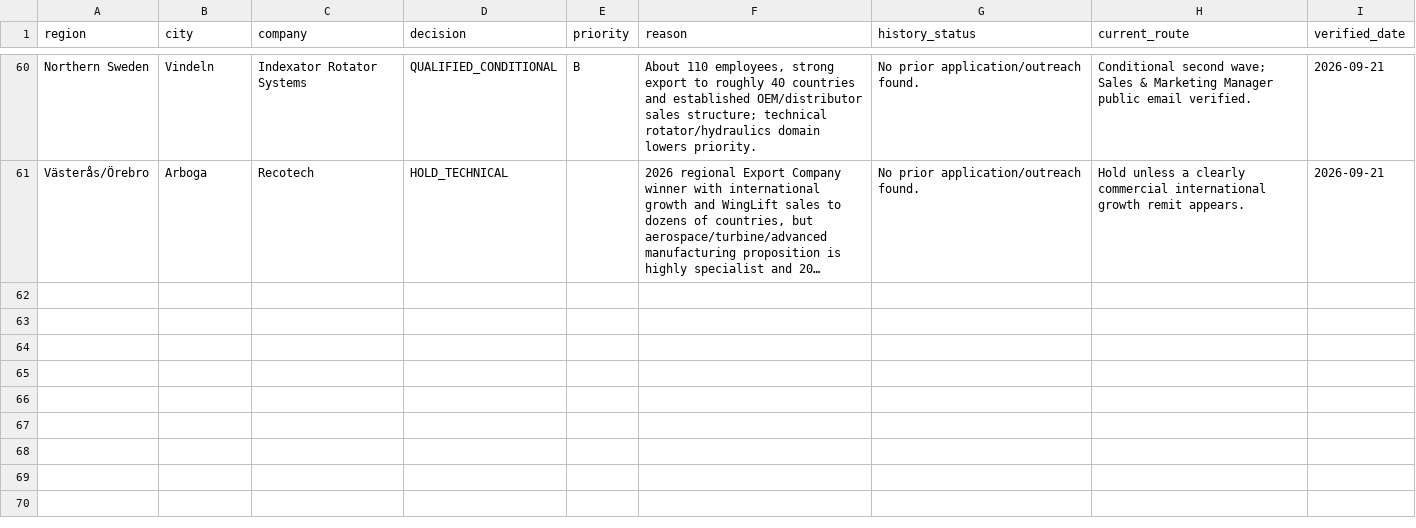
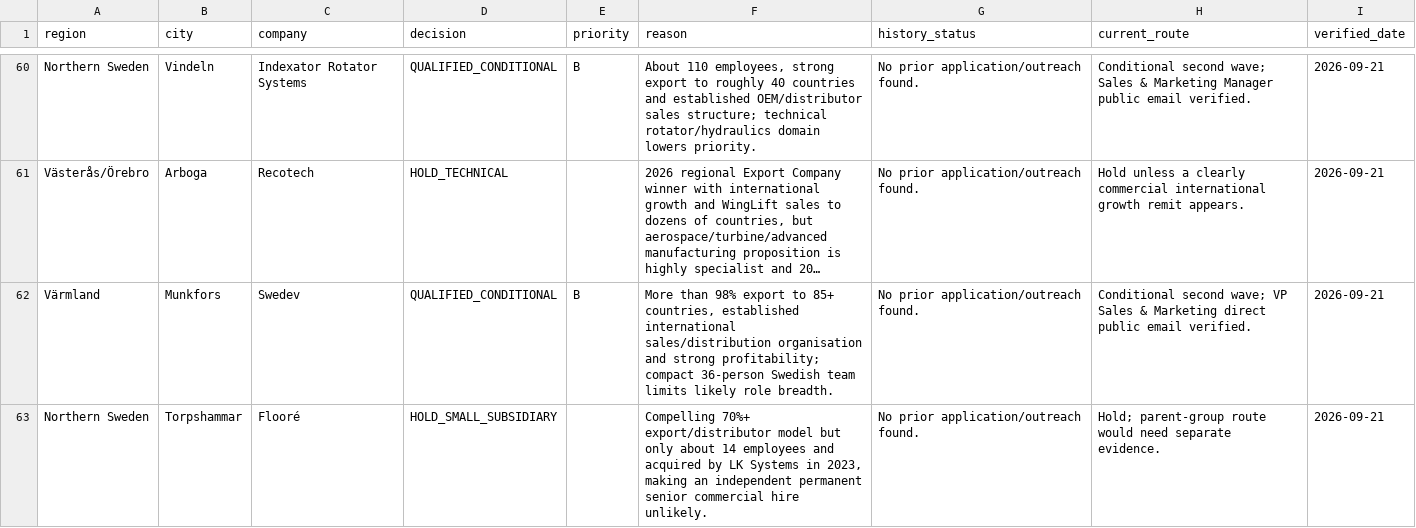
Before and after one commit to Pomeroi9Langmaid/Job-Hunting, a CSV file: data/rest-sweden-governance-ledger-2026-09-21.csv, drawn as a sheet; only a part is shown, gaps mark what is left out; long unchanged cells end in …; the diff names each change by its address in the sheet, - before the commit and + after, or states it on an @@ line.

Commit message:
Record Swedev and Flooré governance decisions

```diff
--- a/data/rest-sweden-governance-ledger-2026-09-21.csv
+++ b/data/rest-sweden-governance-ledger-2026-09-21.csv
+row 62: Värmland | Munkfors | Swedev | QUALIFIED_CONDITIONAL | B | More than 98% export to 85+ countries, established international sales/distribution organisation and strong profitability; compact 36-person Swedish team limits likely role breadth. | No prior application/outreach found. | Conditional second wave; VP Sales & Marketing direct public email verified. | 2026-09-21
+row 63: Northern Sweden | Torpshammar | Flooré | HOLD_SMALL_SUBSIDIARY |  | Compelling 70%+ export/distributor model but only about 14 employees and acquired by LK Systems in 2023, making an independent permanent senior commercial hire unlikely. | No prior application/outreach found. | Hold; parent-group route would need separate evidence. | 2026-09-21
```
